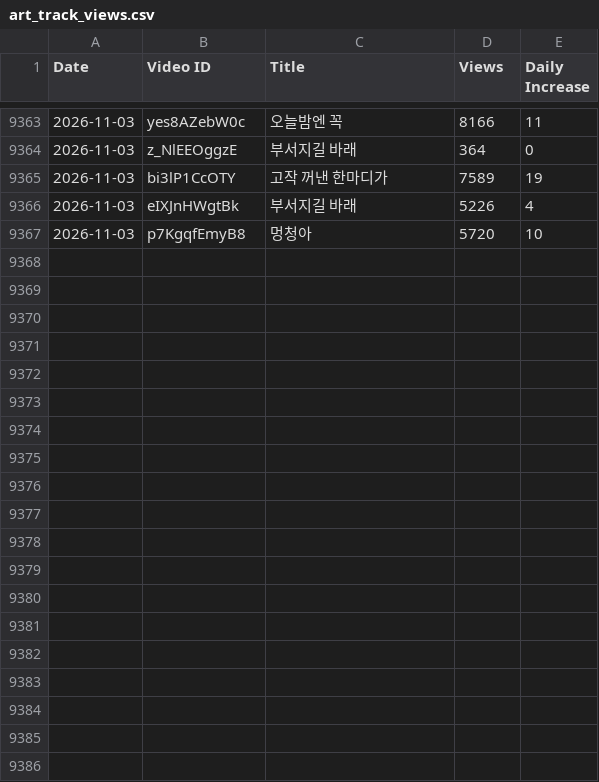
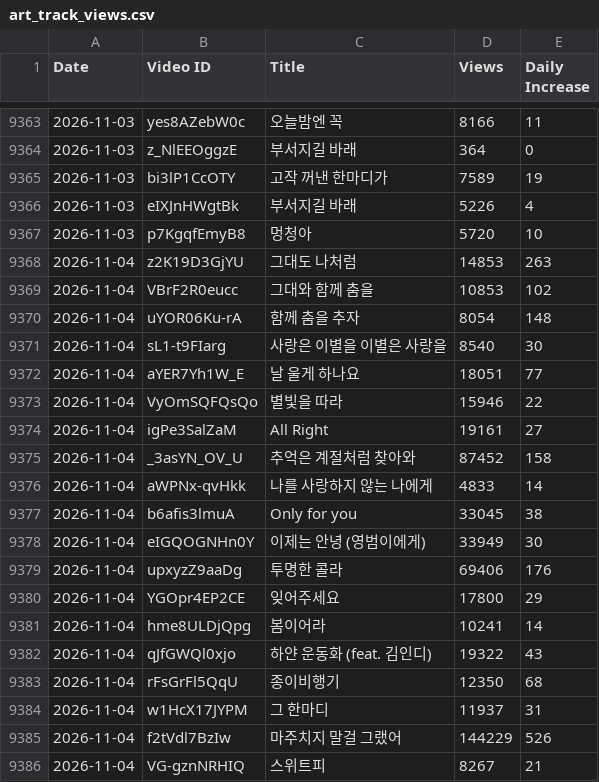
Before and after one commit to kssnice0-create/playlist, a CSV file: art_track_views.csv, drawn as a sheet; only a part is shown, gaps mark what is left out; the diff covers the shown part only.

```diff
--- a/art_track_views.csv
+++ b/art_track_views.csv
@@ -9367 +9367,20 @@ Date,Video ID,Title,Views,Daily Increase
 2026-11-03,p7KgqfEmyB8,멍청아,5720,10
+2026-11-04,z2K19D3GjYU,그대도 나처럼,14853,263
+2026-11-04,VBrF2R0eucc,그대와 함께 춤을,10853,102
+2026-11-04,uYOR06Ku-rA,함께 춤을 추자,8054,148
+2026-11-04,sL1-t9FIarg,사랑은 이별을 이별은 사랑을,8540,30
+2026-11-04,aYER7Yh1W_E,날 울게 하나요,18051,77
+2026-11-04,VyOmSQFQsQo,별빛을 따라,15946,22
+2026-11-04,igPe3SalZaM,All Right,19161,27
+2026-11-04,_3asYN_OV_U,추억은 계절처럼 찾아와,87452,158
+2026-11-04,aWPNx-qvHkk,나를 사랑하지 않는 나에게,4833,14
+2026-11-04,b6afis3lmuA,Only for you,33045,38
+2026-11-04,eIGQOGNHn0Y,이제는 안녕 (영범이에게),33949,30
+2026-11-04,upxyzZ9aaDg,투명한 콜라,69406,176
+2026-11-04,YGOpr4EP2CE,잊어주세요,17800,29
+2026-11-04,hme8ULDjQpg,봄이어라,10241,14
+2026-11-04,qJfGWQl0xjo,하얀 운동화 (feat. 김인디),19322,43
+2026-11-04,rFsGrFl5QqU,종이비행기,12350,68
+2026-11-04,w1HcX17JYPM,그 한마디,11937,31
+2026-11-04,f2tVdl7BzIw,마주치지 말걸 그랬어,144229,526
+2026-11-04,VG-gznNRHIQ,스위트피,8267,21
```
Also changed, not shown: 20 added rows elsewhere in this file.
